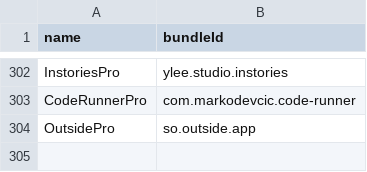
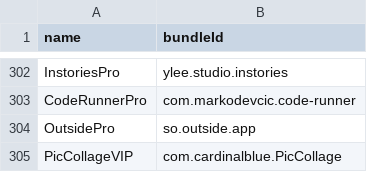
Before and after one commit to Neoncat-OG/TrollStore-IPAs, a CSV file: bundleId.csv, drawn as a sheet; only a part is shown, gaps mark what is left out.

```diff
--- a/bundleId.csv
+++ b/bundleId.csv
@@ -304 +304,2 @@ CodeRunnerPro,com.markodevcic.code-runner
 OutsidePro,so.outside.app
+PicCollageVIP,com.cardinalblue.PicCollage
```
Also changed, not shown: 3 other files.
